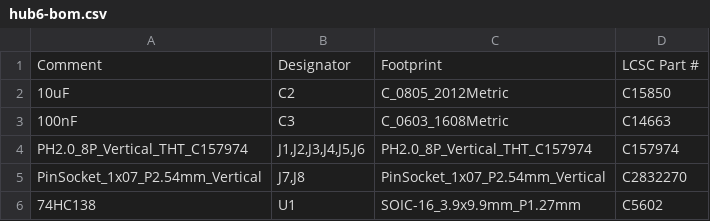
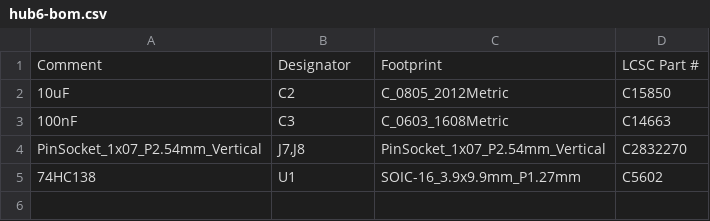
Before and after one commit to yuiseki/exp-dodeca-earth, a CSV file: hardware/hub6/build/fab/hub6-bom.csv, drawn as a sheet; the diff names each change by its address in the sheet, - before the commit and + after, or states it on an @@ line.

```diff
--- a/hardware/hub6/build/fab/hub6-bom.csv
+++ b/hardware/hub6/build/fab/hub6-bom.csv
-row 4: PH2.0_8P_Vertical_THT_C157974 | J1,J2,J3,J4,J5,J6 | PH2.0_8P_Vertical_THT_C157974 | C157974
```
Also changed, not shown: hardware/hub6/fab6/hub6-bom.csv, 35 other files.
